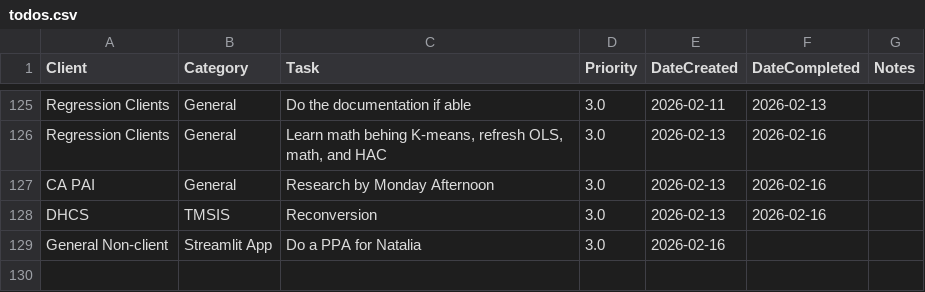
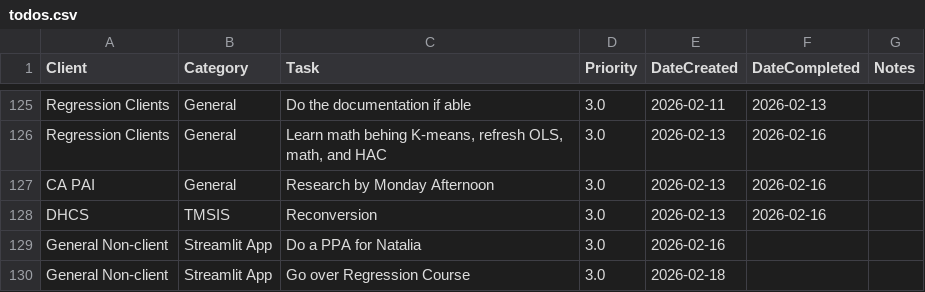
Before and after one commit to cole-nash-plante/hours_app, a CSV file: data/todos.csv, drawn as a sheet; only a part is shown, gaps mark what is left out.

Commit message:
Added new task

```diff
--- a/data/todos.csv
+++ b/data/todos.csv
@@ -204 +204,2 @@ DHCS,TMSIS,Reconversion,3.0,2026-02-13,2026-02-16,
 General Non-client,Streamlit App,Do a PPA for Natalia,3.0,2026-02-16,,
+General Non-client,Streamlit App,Go over Regression Course,3.0,2026-02-18,,
```
